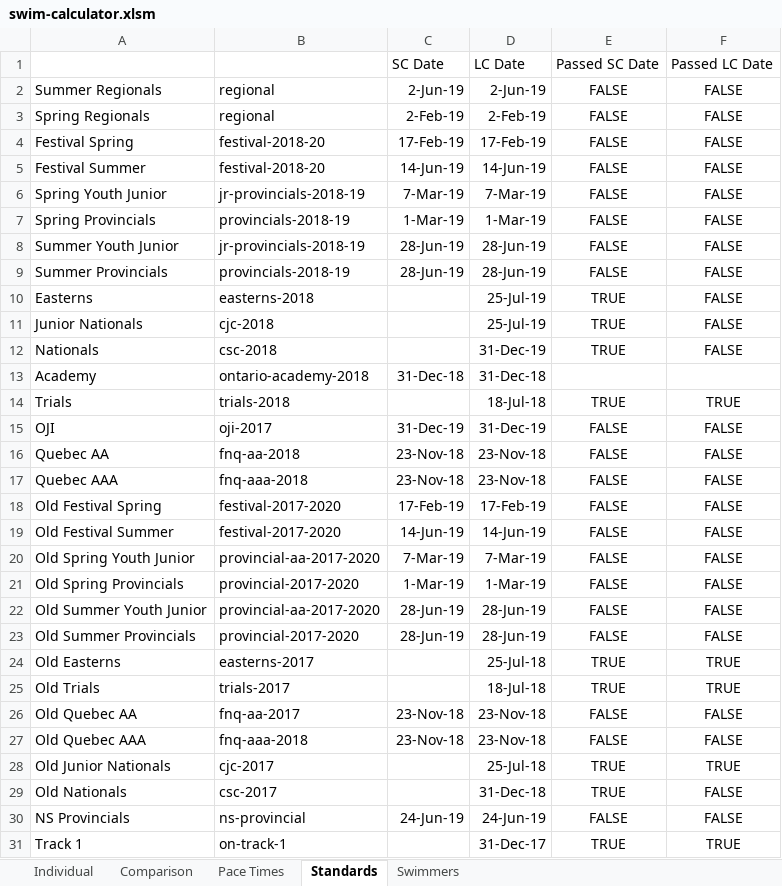
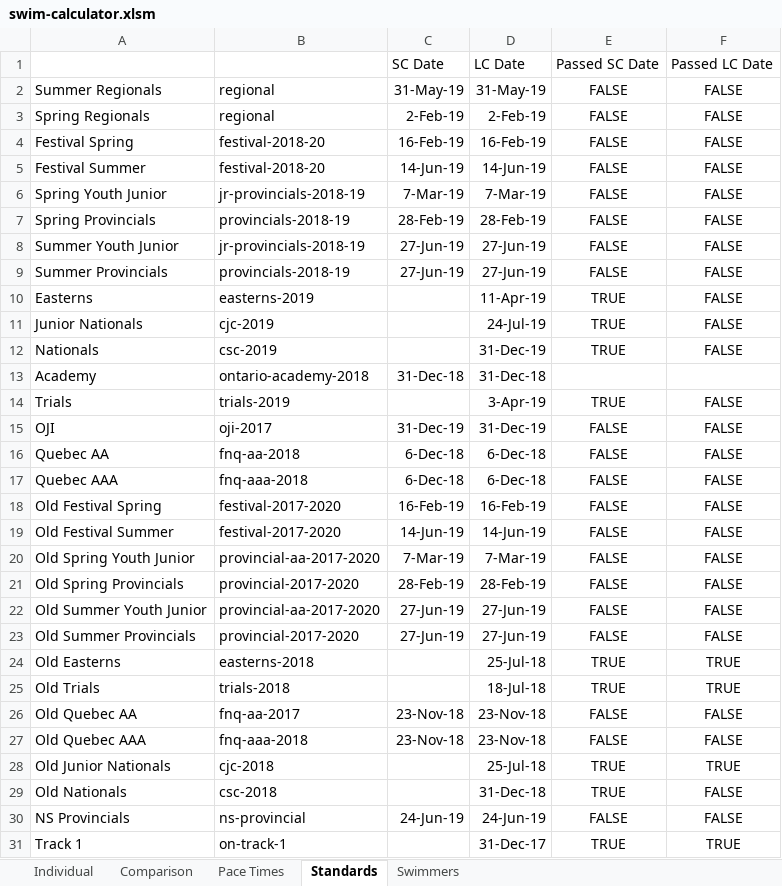
Before and after one commit to Subject2Risk/swim-report, an Excel workbook: swim-calculator.xlsm, sheet Standards, drawn as a sheet; only a part is shown; values as stored, in another font and other column widths than the file's, no borders; conditional formats not drawn; the diff names each change by its address in the sheet, - before the commit and + after, or states it on an @@ line.

```diff
--- a/swim-calculator.xlsm (sheet Standards)
+++ b/swim-calculator.xlsm (sheet Standards)
-C2: 2-Jun-19
+C2: 31-May-19
-D2: 2-Jun-19
+D2: 31-May-19
-C4: 17-Feb-19
+C4: 16-Feb-19
-D4: 17-Feb-19
+D4: 16-Feb-19
-C7: 1-Mar-19
+C7: 28-Feb-19
-D7: 1-Mar-19
+D7: 28-Feb-19
-C8:C9: 28-Jun-19
+C8:C9: 27-Jun-19
-D8:D9: 28-Jun-19
+D8:D9: 27-Jun-19
-B10: easterns-2018
+B10: easterns-2019
-D10: 25-Jul-19
+D10: 11-Apr-19
-B11: cjc-2018
+B11: cjc-2019
-D11: 25-Jul-19
+D11: 24-Jul-19
-B12: csc-2018
+B12: csc-2019
-B14: trials-2018
+B14: trials-2019
-D14: 18-Jul-18
+D14: 3-Apr-19
-F14: TRUE
+F14: FALSE
-C16:C17: 23-Nov-18
+C16:C17: 6-Dec-18
-D16:D17: 23-Nov-18
+D16:D17: 6-Dec-18
-C18: 17-Feb-19
+C18: 16-Feb-19
-D18: 17-Feb-19
+D18: 16-Feb-19
-C21: 1-Mar-19
+C21: 28-Feb-19
-D21: 1-Mar-19
+D21: 28-Feb-19
-C22:C23: 28-Jun-19
+C22:C23: 27-Jun-19
-D22:D23: 28-Jun-19
+D22:D23: 27-Jun-19
-B24: easterns-2017
+B24: easterns-2018
-B25: trials-2017
+B25: trials-2018
-B28: cjc-2017
+B28: cjc-2018
-B29: csc-2017
+B29: csc-2018
```
Also changed, not shown: sheet Individual, sheet Comparison, formulas that keep their value, hidden cells.
